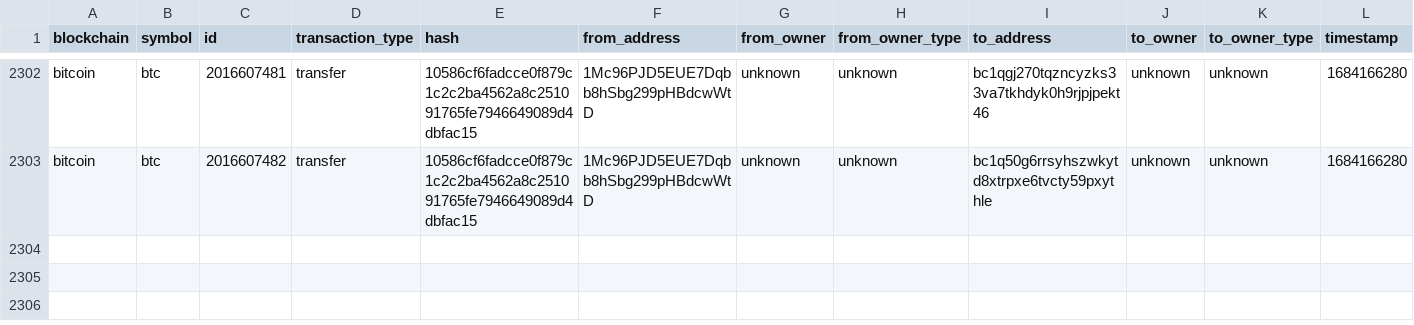
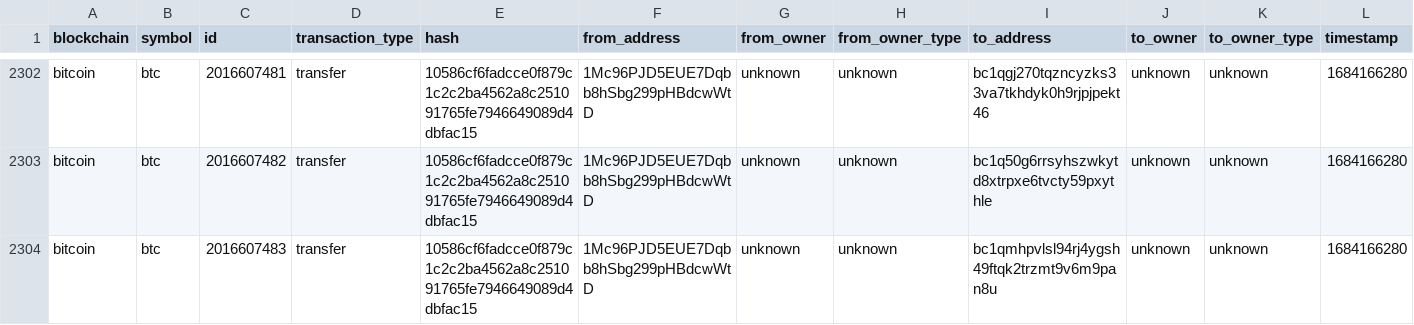
Before and after one commit to saqibkh/crypto_trading, a CSV file: logs/MasterList.csv, drawn as a sheet; only a part is shown, gaps mark what is left out; rows hold the shown columns only; the diff names each change by its address in the sheet, - before the commit and + after, or states it on an @@ line.

Commit message:
Update of logs processed

```diff
--- a/logs/MasterList.csv
+++ b/logs/MasterList.csv
+row 2304: bitcoin | btc | 2016607483 | transfer | 10586cf6fadcce0f879c1c2c2ba4562a8c251091765fe7946649089d4dbfac15 | 1Mc96PJD5EUE7Dqbb8hSbg299pHBdcwWtD | unknown | unknown | bc1qmhpvlsl94rj4ygsh49ftqk2trzmt9v6m9pan8u | unknown | unknown | 1684166280
```
